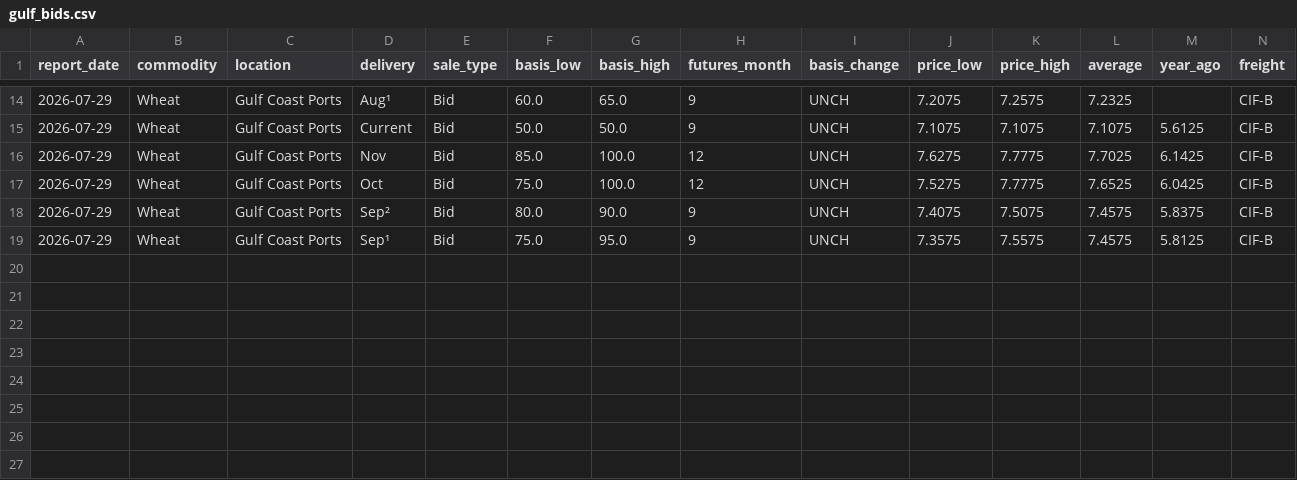
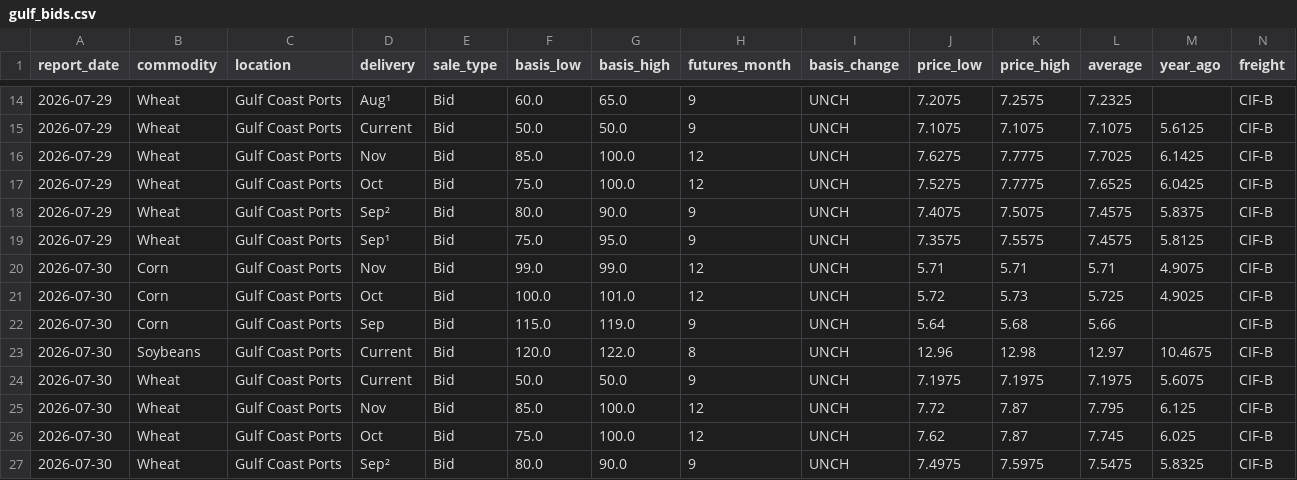
Before and after one commit to philipbergman6-glitch/Mirror-Market, a CSV file: data/history/gulf_bids.csv, drawn as a sheet; only a part is shown, gaps mark what is left out; the diff names each change by its address in the sheet, - before the commit and + after, or states it on an @@ line.

```diff
--- a/data/history/gulf_bids.csv
+++ b/data/history/gulf_bids.csv
+row 20: 2026-07-30 | Corn | Gulf Coast Ports | Nov | Bid | 99.0 | 99.0 | 12 | UNCH | 5.71 | 5.71 | 5.71 | 4.9075 | CIF-B
+row 21: 2026-07-30 | Corn | Gulf Coast Ports | Oct | Bid | 100.0 | 101.0 | 12 | UNCH | 5.72 | 5.73 | 5.725 | 4.9025 | CIF-B
+row 22: 2026-07-30 | Corn | Gulf Coast Ports | Sep | Bid | 115.0 | 119.0 | 9 | UNCH | 5.64 | 5.68 | 5.66 |  | CIF-B
+row 23: 2026-07-30 | Soybeans | Gulf Coast Ports | Current | Bid | 120.0 | 122.0 | 8 | UNCH | 12.96 | 12.98 | 12.97 | 10.4675 | CIF-B
+row 24: 2026-07-30 | Wheat | Gulf Coast Ports | Current | Bid | 50.0 | 50.0 | 9 | UNCH | 7.1975 | 7.1975 | 7.1975 | 5.6075 | CIF-B
+row 25: 2026-07-30 | Wheat | Gulf Coast Ports | Nov | Bid | 85.0 | 100.0 | 12 | UNCH | 7.72 | 7.87 | 7.795 | 6.125 | CIF-B
+row 26: 2026-07-30 | Wheat | Gulf Coast Ports | Oct | Bid | 75.0 | 100.0 | 12 | UNCH | 7.62 | 7.87 | 7.745 | 6.025 | CIF-B
+row 27: 2026-07-30 | Wheat | Gulf Coast Ports | Sep² | Bid | 80.0 | 90.0 | 9 | UNCH | 7.4975 | 7.5975 | 7.5475 | 5.8325 | CIF-B
```
Also changed, not shown: data/history/forward_curve.csv.
